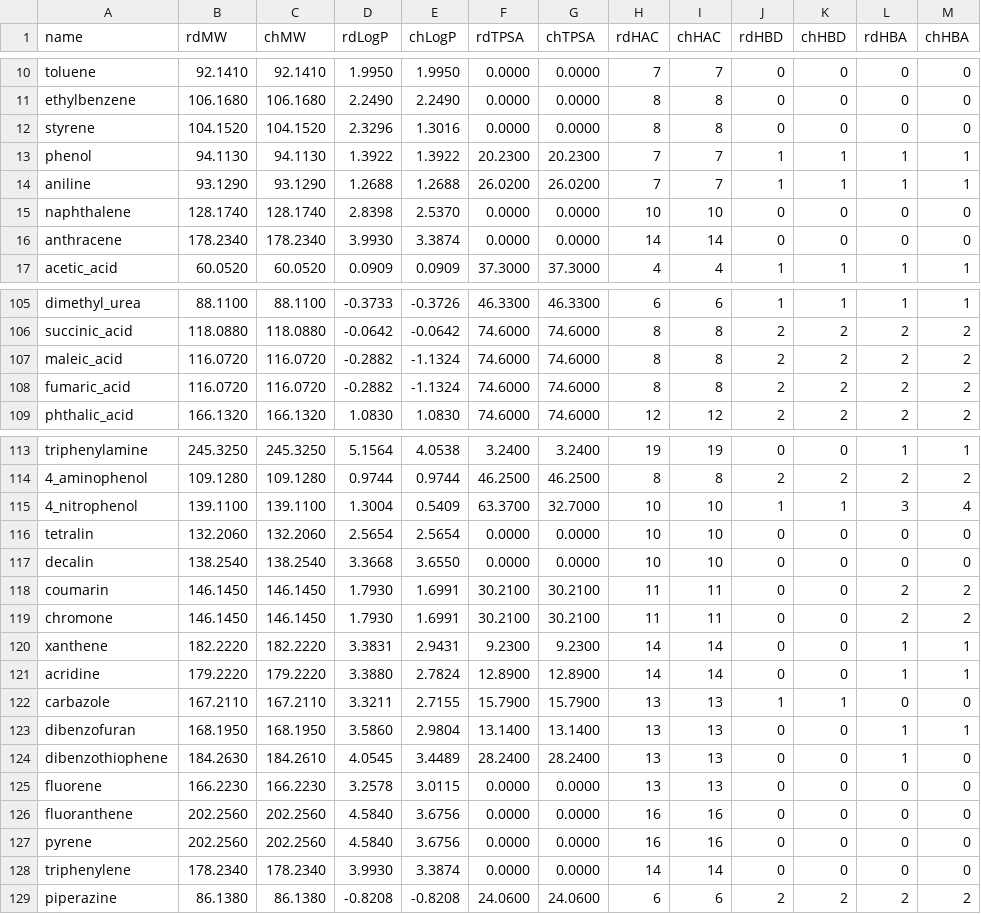
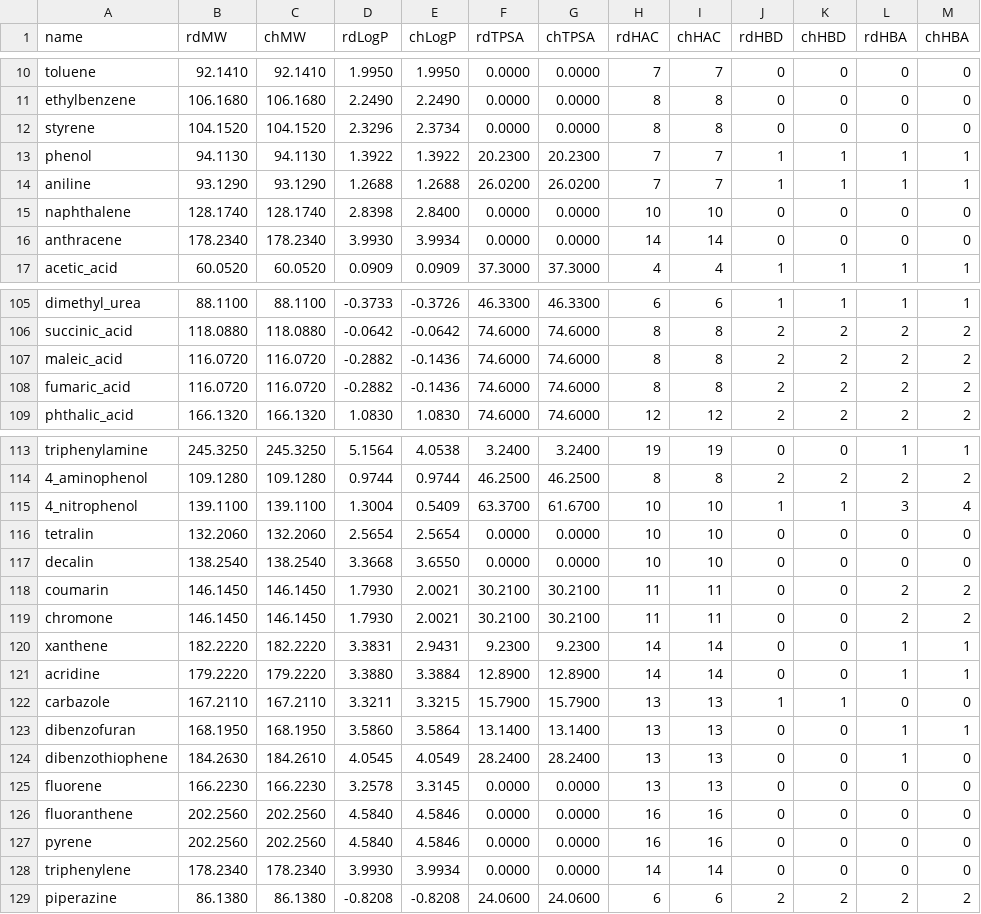
Before and after one commit to kent-tokyo/chematic, a TSV file: scripts/chematic_vs_rdkit.tsv, drawn as a sheet; only a part is shown, gaps mark what is left out; the diff covers the shown part only.

```diff
--- a/scripts/chematic_vs_rdkit.tsv
+++ b/scripts/chematic_vs_rdkit.tsv
@@ -11,7 +11,7 @@ toluene	92.1410	92.1410	1.9950	1.9950	0.0000	0.0000	7	7	0	0	0	0
 ethylbenzene	106.1680	106.1680	2.2490	2.2490	0.0000	0.0000	8	8	0	0	0	0
-styrene	104.1520	104.1520	2.3296	1.3016	0.0000	0.0000	8	8	0	0	0	0
+styrene	104.1520	104.1520	2.3296	2.3734	0.0000	0.0000	8	8	0	0	0	0
 phenol	94.1130	94.1130	1.3922	1.3922	20.2300	20.2300	7	7	1	1	1	1
 aniline	93.1290	93.1290	1.2688	1.2688	26.0200	26.0200	7	7	1	1	1	1
-naphthalene	128.1740	128.1740	2.8398	2.5370	0.0000	0.0000	10	10	0	0	0	0
-anthracene	178.2340	178.2340	3.9930	3.3874	0.0000	0.0000	14	14	0	0	0	0
+naphthalene	128.1740	128.1740	2.8398	2.8400	0.0000	0.0000	10	10	0	0	0	0
+anthracene	178.2340	178.2340	3.9930	3.9934	0.0000	0.0000	14	14	0	0	0	0
 acetic_acid	60.0520	60.0520	0.0909	0.0909	37.3000	37.3000	4	4	1	1	1	1
@@ -106,4 +106,4 @@ dimethyl_urea	88.1100	88.1100	-0.3733	-0.3726	46.3300	46.3300	6	6	1	1	1	1
 succinic_acid	118.0880	118.0880	-0.0642	-0.0642	74.6000	74.6000	8	8	2	2	2	2
-maleic_acid	116.0720	116.0720	-0.2882	-1.1324	74.6000	74.6000	8	8	2	2	2	2
-fumaric_acid	116.0720	116.0720	-0.2882	-1.1324	74.6000	74.6000	8	8	2	2	2	2
+maleic_acid	116.0720	116.0720	-0.2882	-0.1436	74.6000	74.6000	8	8	2	2	2	2
+fumaric_acid	116.0720	116.0720	-0.2882	-0.1436	74.6000	74.6000	8	8	2	2	2	2
 phthalic_acid	166.1320	166.1320	1.0830	1.0830	74.6000	74.6000	12	12	2	2	2	2
@@ -114,16 +114,16 @@ triphenylamine	245.3250	245.3250	5.1564	4.0538	3.2400	3.2400	19	19	0	0	1	1
 4_aminophenol	109.1280	109.1280	0.9744	0.9744	46.2500	46.2500	8	8	2	2	2	2
-4_nitrophenol	139.1100	139.1100	1.3004	0.5409	63.3700	32.7000	10	10	1	1	3	4
+4_nitrophenol	139.1100	139.1100	1.3004	0.5409	63.3700	61.6700	10	10	1	1	3	4
 tetralin	132.2060	132.2060	2.5654	2.5654	0.0000	0.0000	10	10	0	0	0	0
 decalin	138.2540	138.2540	3.3668	3.6550	0.0000	0.0000	10	10	0	0	0	0
-coumarin	146.1450	146.1450	1.7930	1.6991	30.2100	30.2100	11	11	0	0	2	2
-chromone	146.1450	146.1450	1.7930	1.6991	30.2100	30.2100	11	11	0	0	2	2
+coumarin	146.1450	146.1450	1.7930	2.0021	30.2100	30.2100	11	11	0	0	2	2
+chromone	146.1450	146.1450	1.7930	2.0021	30.2100	30.2100	11	11	0	0	2	2
 xanthene	182.2220	182.2220	3.3831	2.9431	9.2300	9.2300	14	14	0	0	1	1
-acridine	179.2220	179.2220	3.3880	2.7824	12.8900	12.8900	14	14	0	0	1	1
-carbazole	167.2110	167.2110	3.3211	2.7155	15.7900	15.7900	13	13	1	1	0	0
-dibenzofuran	168.1950	168.1950	3.5860	2.9804	13.1400	13.1400	13	13	0	0	1	1
-dibenzothiophene	184.2630	184.2610	4.0545	3.4489	28.2400	28.2400	13	13	0	0	1	0
-fluorene	166.2230	166.2230	3.2578	3.0115	0.0000	0.0000	13	13	0	0	0	0
-fluoranthene	202.2560	202.2560	4.5840	3.6756	0.0000	0.0000	16	16	0	0	0	0
-pyrene	202.2560	202.2560	4.5840	3.6756	0.0000	0.0000	16	16	0	0	0	0
-triphenylene	178.2340	178.2340	3.9930	3.3874	0.0000	0.0000	14	14	0	0	0	0
+acridine	179.2220	179.2220	3.3880	3.3884	12.8900	12.8900	14	14	0	0	1	1
+carbazole	167.2110	167.2110	3.3211	3.3215	15.7900	15.7900	13	13	1	1	0	0
+dibenzofuran	168.1950	168.1950	3.5860	3.5864	13.1400	13.1400	13	13	0	0	1	1
+dibenzothiophene	184.2630	184.2610	4.0545	4.0549	28.2400	28.2400	13	13	0	0	1	0
+fluorene	166.2230	166.2230	3.2578	3.3145	0.0000	0.0000	13	13	0	0	0	0
+fluoranthene	202.2560	202.2560	4.5840	4.5846	0.0000	0.0000	16	16	0	0	0	0
+pyrene	202.2560	202.2560	4.5840	4.5846	0.0000	0.0000	16	16	0	0	0	0
+triphenylene	178.2340	178.2340	3.9930	3.9934	0.0000	0.0000	14	14	0	0	0	0
 piperazine	86.1380	86.1380	-0.8208	-0.8208	24.0600	24.0600	6	6	2	2	2	2
```
Also changed, not shown: 34 edited cells elsewhere in this file, scripts/rdkit_ref_properties.tsv, 35 other files.
